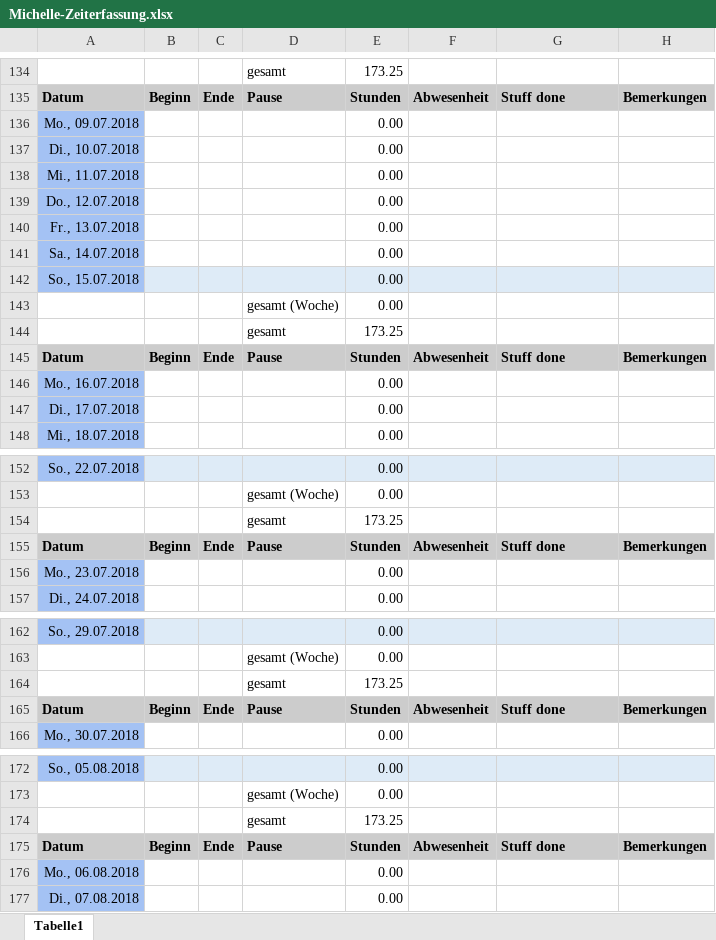
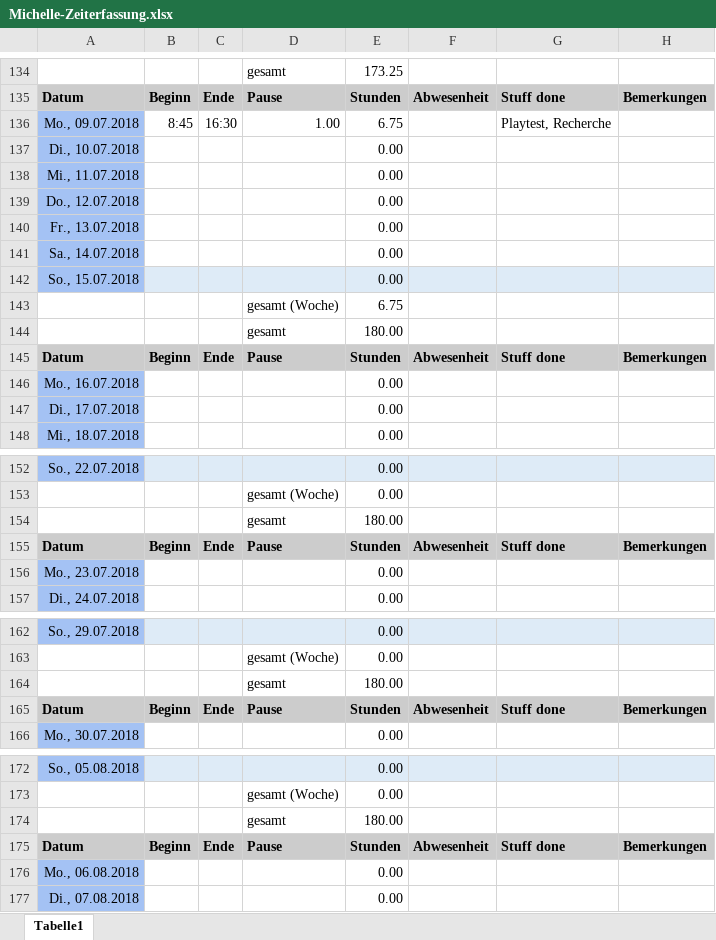
Before and after one commit to ArtjomProGrammer/Voodoo, an Excel workbook: _WIP/Michelle/Michelle-Zeiterfassung.xlsx, sheet Tabelle1, drawn as a sheet; only a part is shown, gaps mark what is left out; values as stored, in another font and other column widths than the file's, no borders; removed rows and columns are numbered as before the commit, all else as after; the diff covers the shown part only; the diff names each change by its address in the sheet, - before the commit and + after, or states it on an @@ line.

Commit message:
Zeiterfassung

```diff
--- a/_WIP/Michelle/Michelle-Zeiterfassung.xlsx (sheet Tabelle1)
+++ b/_WIP/Michelle/Michelle-Zeiterfassung.xlsx (sheet Tabelle1)
-row 136: Mo., 09.07.2018 |  |  |  | 0.00
+row 136: Mo., 09.07.2018 | 8:45 | 16:30 | 1.00 | 6.75 |  | Playtest, Recherche
-E143: 0.00
+E143: 6.75
-E144: 173.25
+E144: 180.00
-E154: 173.25
+E154: 180.00
-E164: 173.25
+E164: 180.00
-E174: 173.25
+E174: 180.00
```
Also changed, not shown: 1 edited cell elsewhere in this sheet.
